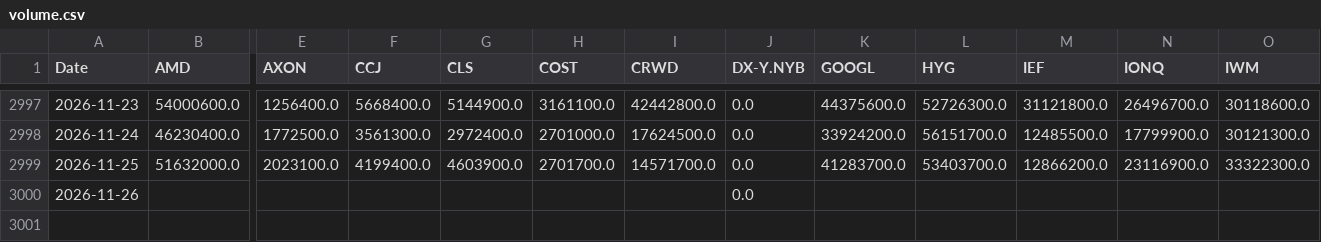
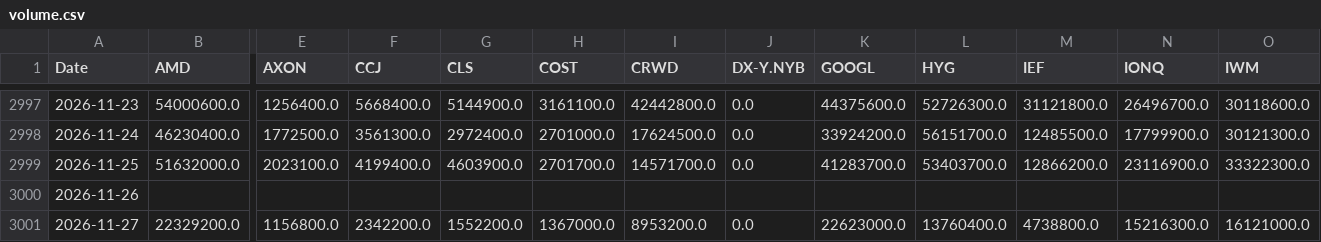
Before and after one commit to gbalocchi/datos-acciones, a CSV file: datos/volume.csv, drawn as a sheet; only a part is shown, gaps mark what is left out; rows hold the shown columns only; the diff names each change by its address in the sheet, - before the commit and + after, or states it on an @@ line.

Commit message:
datos 2026-11-28

```diff
--- a/datos/volume.csv
+++ b/datos/volume.csv
-J3000 (DX-Y.NYB): 0.0
+J3000 (DX-Y.NYB): (empty)
+row 3001: 2026-11-27 | 22329200.0 | 1156800.0 | 2342200.0 | 1552200.0 | 1367000.0 | 8953200.0 | 0.0 | 22623000.0 | 13760400.0 | 4738800.0 | 15216300.0 | 16121000.0
```
Also changed, not shown: 30 other files.
